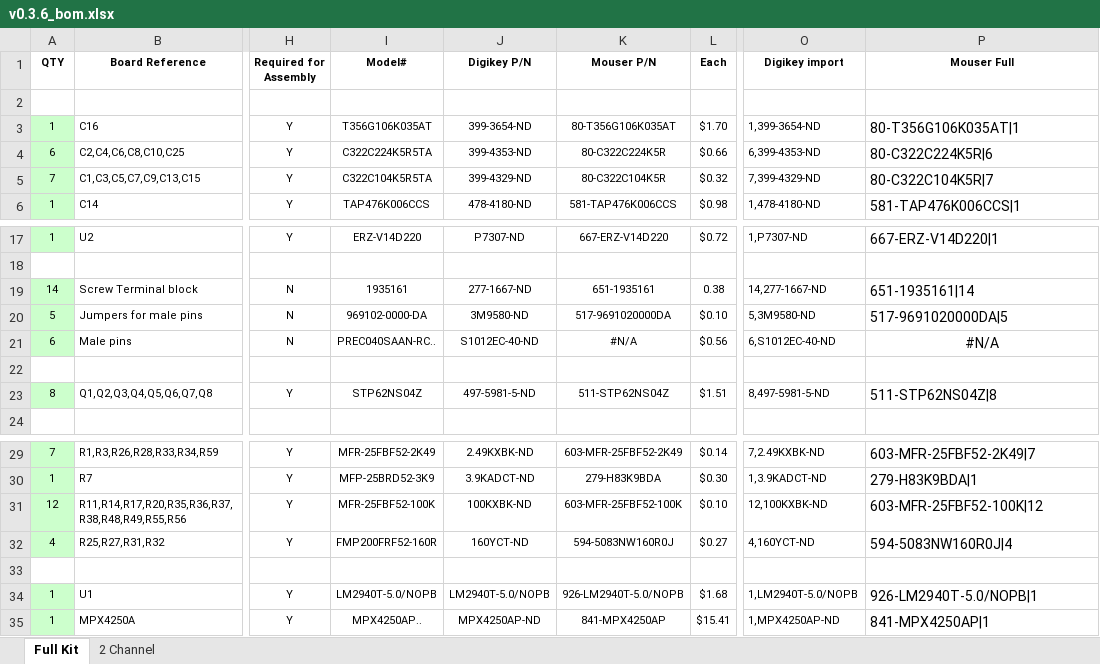
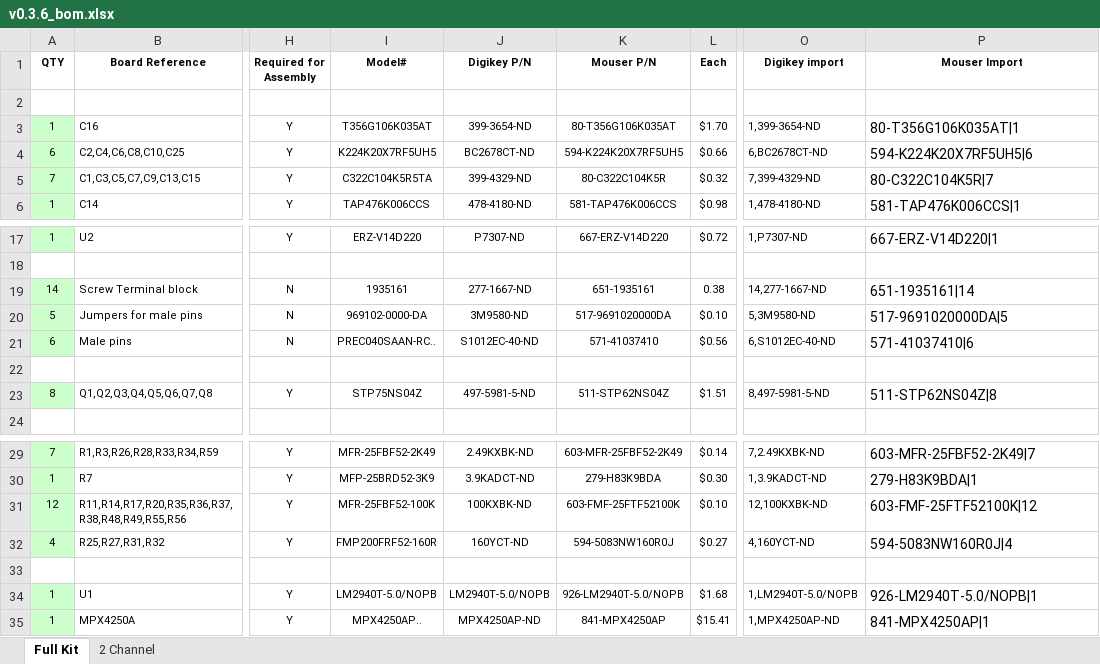
Before and after one commit to speeduino/speeduino, an Excel workbook: reference/hardware/v0.3/BOMs/v0.3.6_bom.xlsx, sheet Full Kit, drawn as a sheet; only a part is shown, gaps mark what is left out; values as stored, in another font and other column widths than the file's, no borders; the diff names each change by its address in the sheet, - before the commit and + after, or states it on an @@ line.

Commit message:
Updated v0.3.6 BOM with latest in-stock part numbers

```diff
--- a/reference/hardware/v0.3/BOMs/v0.3.6_bom.xlsx (sheet Full Kit)
+++ b/reference/hardware/v0.3/BOMs/v0.3.6_bom.xlsx (sheet Full Kit)
-P1: Mouser Full
+P1: Mouser Import
-I4 (Model#): C322C224K5R5TA
+I4 (Model#): K224K20X7RF5UH5
-J4 (Digikey P/N): 399-4353-ND
+J4 (Digikey P/N): BC2678CT-ND
-K4 (Mouser P/N): 80-C322C224K5R
+K4 (Mouser P/N): 594-K224K20X7RF5UH5
-O4 (Digikey import): 6,399-4353-ND
+O4 (Digikey import): 6,BC2678CT-ND
-P4 (Mouser Import): 80-C322C224K5R|6
+P4 (Mouser Import): 594-K224K20X7RF5UH5|6
-K21 (Mouser P/N): #N/A
+K21 (Mouser P/N): 571-41037410
-P21 (Mouser Import): #N/A
+P21 (Mouser Import): 571-41037410|6
-P21 alignment: center
+P21 alignment: left
-I23 (Model#): STP62NS04Z
+I23 (Model#): STP75NS04Z
-K31 (Mouser P/N): 603-MFR-25FBF52-100K
+K31 (Mouser P/N): 603-FMF-25FTF52100K
-P31 (Mouser Import): 603-MFR-25FBF52-100K|12
+P31 (Mouser Import): 603-FMF-25FTF52100K|12
```
Also changed, not shown: formulas that keep their value.
